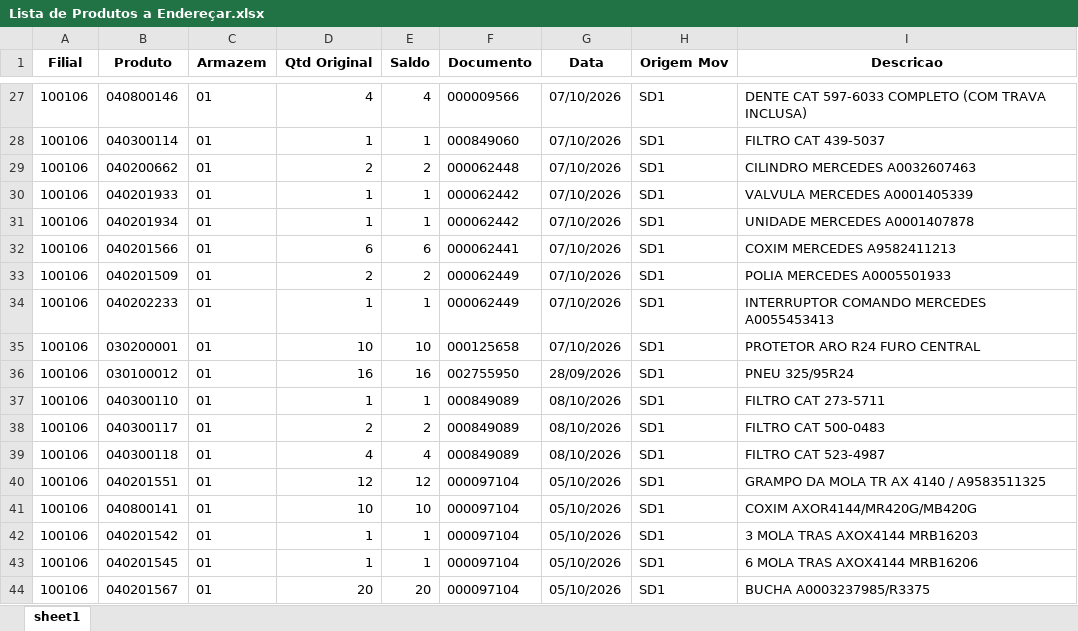
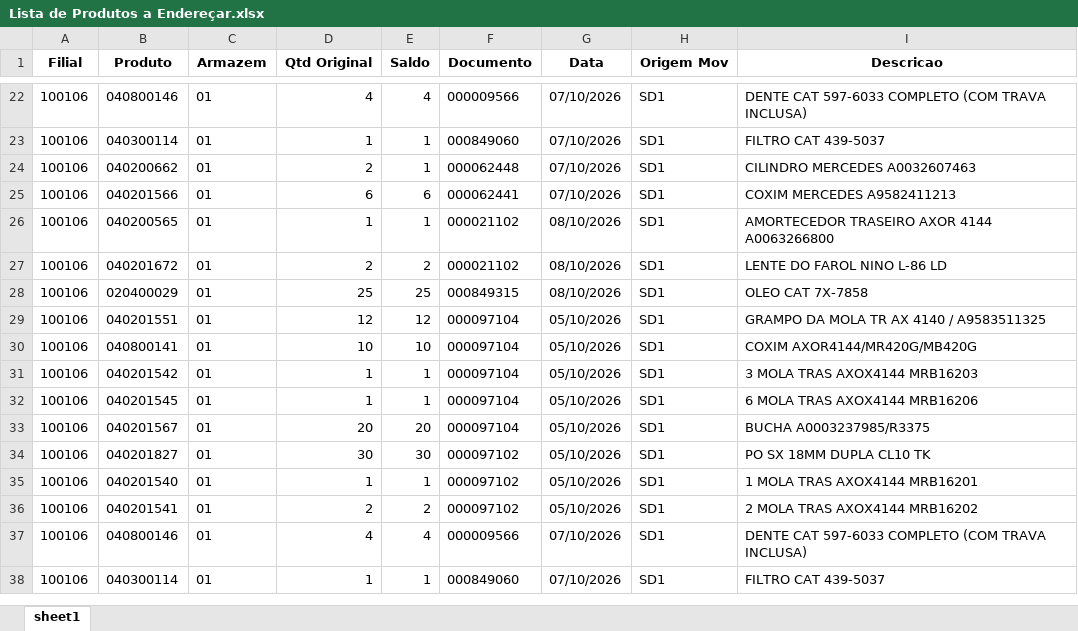
Before and after one commit to kaiquesiqueira-tech/CONSULTOR-PRODUTOS, an Excel workbook: dados/Lista de Produtos a Endereçar.xlsx, sheet sheet1, drawn as a sheet; only a part is shown, gaps mark what is left out; the shorter side is filled out with more unchanged rows; values as stored, in another font and other column widths than the file's, no borders; removed rows and columns are numbered as before the commit, all else as after; the diff covers the shown part only; the diff names each change by its address in the sheet, - before the commit and + after, or states it on an @@ line.

```diff
--- a/dados/Lista de Produtos a Endereçar.xlsx (sheet sheet1)
+++ b/dados/Lista de Produtos a Endereçar.xlsx (sheet sheet1)
-E24 (Saldo): 2
+E24 (Saldo): 1
-row 30: 100106 | 040201933 | 01 | 1 | 1 | 000062442 | 07/10/2026 | SD1 | VALVULA MERCEDES A0001405339
-row 31: 100106 | 040201934 | 01 | 1 | 1 | 000062442 | 07/10/2026 | SD1 | UNIDADE MERCEDES A0001407878
-row 33: 100106 | 040201509 | 01 | 2 | 2 | 000062449 | 07/10/2026 | SD1 | POLIA MERCEDES A0005501933
-row 34: 100106 | 040202233 | 01 | 1 | 1 | 000062449 | 07/10/2026 | SD1 | INTERRUPTOR COMANDO MERCEDES A0055453413
-row 35: 100106 | 030200001 | 01 | 10 | 10 | 000125658 | 07/10/2026 | SD1 | PROTETOR ARO R24 FURO CENTRAL
-row 36: 100106 | 030100012 | 01 | 16 | 16 | 002755950 | 28/09/2026 | SD1 | PNEU 325/95R24
-B26 (Produto): 040300110
+B26 (Produto): 040200565
-F26:F27 (Documento): 000849089
+F26:F27 (Documento): 000021102
-I26 (Descricao): FILTRO CAT 273-5711
+I26 (Descricao): AMORTECEDOR TRASEIRO AXOR 4144 A0063266800
-B27 (Produto): 040300117
+B27 (Produto): 040201672
-I27 (Descricao): FILTRO CAT 500-0483
+I27 (Descricao): LENTE DO FAROL NINO L-86 LD
-B28 (Produto): 040300118
+B28 (Produto): 020400029
-D28 (Qtd Original): 4
+D28 (Qtd Original): 25
-E28 (Saldo): 4
+E28 (Saldo): 25
-F28 (Documento): 000849089
+F28 (Documento): 000849315
-I28 (Descricao): FILTRO CAT 523-4987
+I28 (Descricao): OLEO CAT 7X-7858
```
Also changed, not shown: 1 added row, 12 removed rows and 27 edited cells elsewhere in this sheet, dados/SALDO_POR_ENDEREÇO.xlsx, 3 other files.
